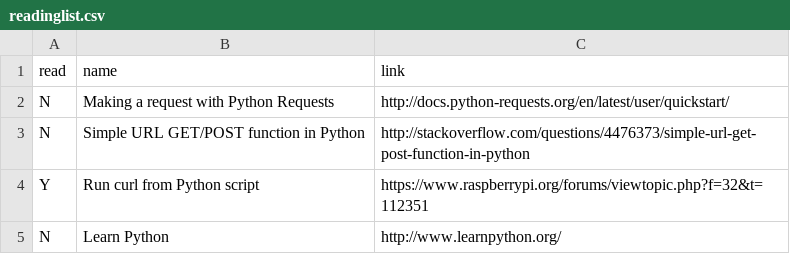
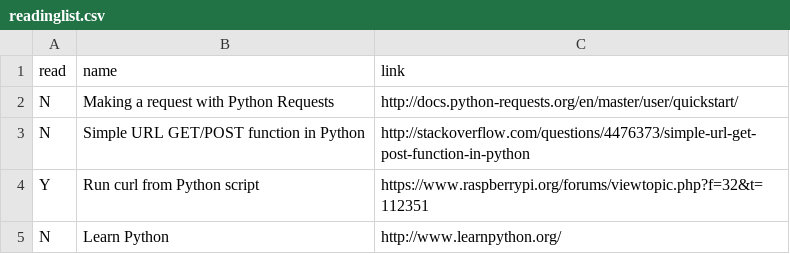
Before and after one commit to bazbt3/bazbt3.github.io, a CSV file: _data/readinglist.csv, drawn as a sheet; only a part is shown.

Commit message:
Updated readinglist.csv Python Requests -> master.

```diff
--- a/_data/readinglist.csv
+++ b/_data/readinglist.csv
@@ -1,3 +1,3 @@
 read,name,link
-N,Making a request with Python Requests,http://docs.python-requests.org/en/latest/user/quickstart/
+N,Making a request with Python Requests,http://docs.python-requests.org/en/master/user/quickstart/
 N,Simple URL GET/POST function in Python,http://stackoverflow.com/questions/4476373/simple-url-get-post-function-in-python
```
